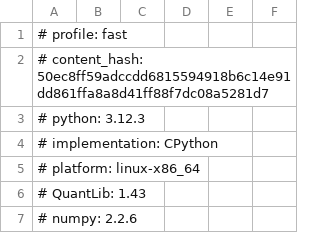
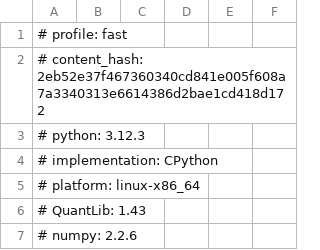
Before and after one commit to abdulazizbalu/pricing-crosscheck, a CSV file: results/fast/call_spread.csv, drawn as a sheet; only a part is shown.

Commit message:
Measurements, disagreement map, findings and documentation (#6)
Comparisons against the references, disagreement classification by
refinement, convergence and Greeks measurements, refinement experiments,
generated summary, README tables, findings, open items and charts, with
full and fast results and recorded protocol deviations.

```diff
--- a/results/fast/call_spread.csv
+++ b/results/fast/call_spread.csv
@@ -1,3 +1,3 @@
 # profile: fast
-# content_hash: 50ec8ff59adccdd6815594918b6c14e91dd861ffa8a8d41ff88f7dc08a5281d7
+# content_hash: 2eb52e37f467360340cd841e005f608a7a3340313e6614386d2bae1cd418d172
 # python: 3.12.3
```
Also changed, not shown: results/fast/environment.csv, results/fast/identities.csv, 49 other files.
